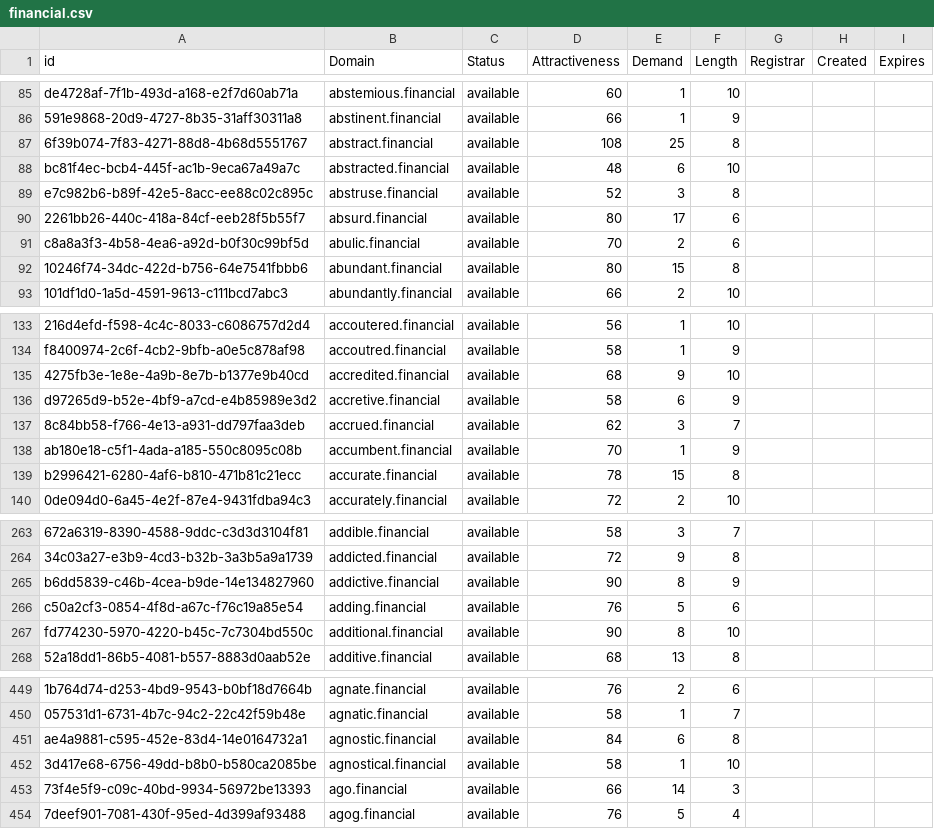
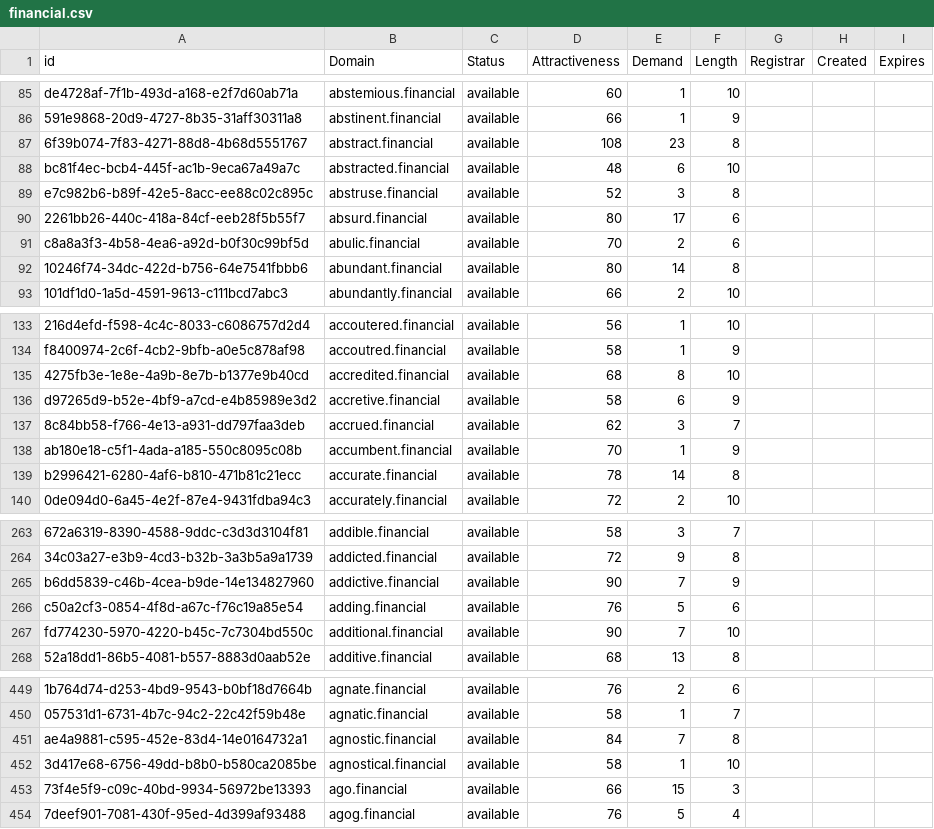
Before and after one commit to UniqueDomains/financial-oneword-domains, a CSV file: financial.csv, drawn as a sheet; only a part is shown, gaps mark what is left out; the diff covers the shown part only; the diff names each change by its address in the sheet, - before the commit and + after, or states it on an @@ line.

```diff
--- a/financial.csv
+++ b/financial.csv
-E87 (Demand): 25
+E87 (Demand): 23
-E92 (Demand): 15
+E92 (Demand): 14
-E135 (Demand): 9
+E135 (Demand): 8
-E139 (Demand): 15
+E139 (Demand): 14
-E265 (Demand): 8
+E265 (Demand): 7
-E267 (Demand): 8
+E267 (Demand): 7
-E451 (Demand): 6
+E451 (Demand): 7
-E453 (Demand): 14
+E453 (Demand): 15
```
Also changed, not shown: 1 added row and 85 edited cells elsewhere in this file, 2 other files.
